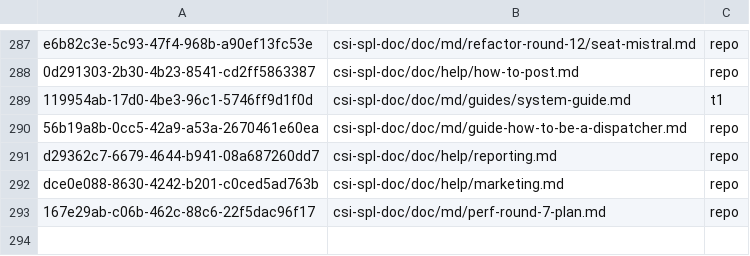
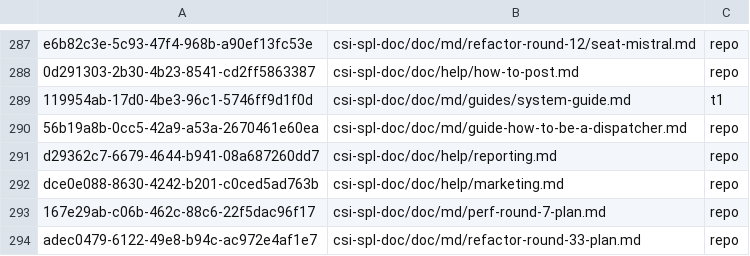
Before and after one commit to csitea/csi-spl, a TSV file: csi-spl-doc/doc/md/qto-docs.tsv, drawn as a sheet; only a part is shown, gaps mark what is left out; the diff names each change by its address in the sheet, - before the commit and + after, or states it on an @@ line.

Commit message:
docs(qto, SPL-5449): the refactor round 33 plan is Qto doc adec0479, its export landed
Same import as the perf round 7 plan: csi-spl-doc/doc/md/refactor-round-33-plan.md
into the repo tree (QTO_FS=repo, 12 sections) through the t1 desk seat
on sat. The map row and the generated-from line and section anchors; the
text is unchanged. Rounds rulebook 4.5: each round plan is imported once.

Docs: none (this is the doc)

Closes: SPL-5449

```diff
--- a/csi-spl-doc/doc/md/qto-docs.tsv
+++ b/csi-spl-doc/doc/md/qto-docs.tsv
+row 294: adec0479-6122-49e8-b94c-ac972e4af1e7 | csi-spl-doc/doc/md/refactor-round-33-plan.md | repo
```
Also changed, not shown: 1 other file.
